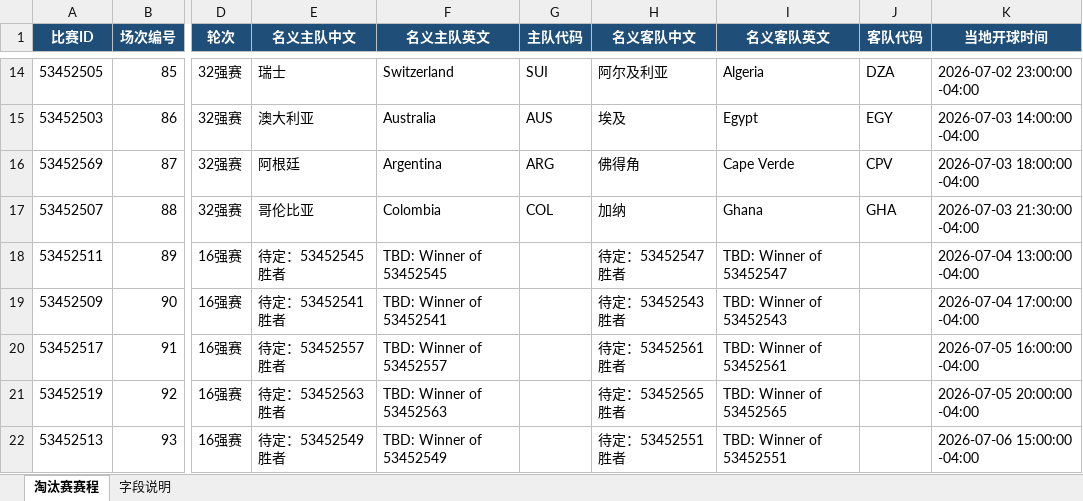
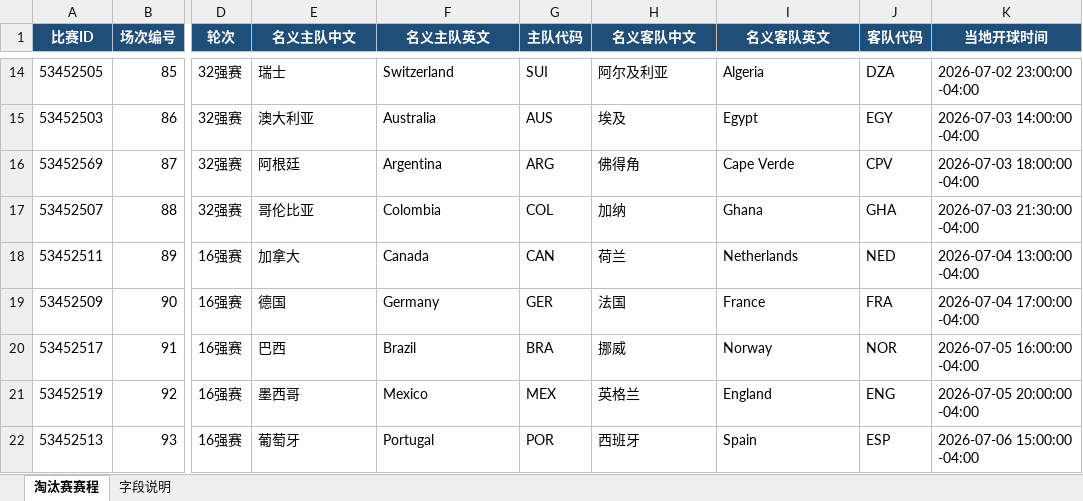
Before and after one commit to jwang0127/worldcupxx, an Excel workbook: 2026世界杯淘汰赛赛程表_中文版_Codex.xlsx, sheet 淘汰赛赛程, drawn as a sheet; only a part is shown, gaps mark what is left out; values as stored, in another font and other column widths than the file's, no borders; table styles not drawn; the diff covers the shown part only; the diff names each change by its address in the sheet, - before the commit and + after, or states it on an @@ line.

```diff
--- a/2026世界杯淘汰赛赛程表_中文版_Codex.xlsx (sheet 淘汰赛赛程)
+++ b/2026世界杯淘汰赛赛程表_中文版_Codex.xlsx (sheet 淘汰赛赛程)
-E18 (名义主队中文): 待定：53452545胜者
+E18 (名义主队中文): 加拿大
-F18 (名义主队英文): TBD: Winner of 53452545
+F18 (名义主队英文): Canada
-G18 (主队代码): (empty)
+G18 (主队代码): CAN
-H18 (名义客队中文): 待定：53452547胜者
+H18 (名义客队中文): 荷兰
-I18 (名义客队英文): TBD: Winner of 53452547
+I18 (名义客队英文): Netherlands
-J18 (客队代码): (empty)
+J18 (客队代码): NED
-E19 (名义主队中文): 待定：53452541胜者
+E19 (名义主队中文): 德国
-F19 (名义主队英文): TBD: Winner of 53452541
+F19 (名义主队英文): Germany
-G19 (主队代码): (empty)
+G19 (主队代码): GER
-H19 (名义客队中文): 待定：53452543胜者
+H19 (名义客队中文): 法国
-I19 (名义客队英文): TBD: Winner of 53452543
+I19 (名义客队英文): France
-J19 (客队代码): (empty)
+J19 (客队代码): FRA
-E20 (名义主队中文): 待定：53452557胜者
+E20 (名义主队中文): 巴西
-F20 (名义主队英文): TBD: Winner of 53452557
+F20 (名义主队英文): Brazil
-G20 (主队代码): (empty)
+G20 (主队代码): BRA
-H20 (名义客队中文): 待定：53452561胜者
+H20 (名义客队中文): 挪威
-I20 (名义客队英文): TBD: Winner of 53452561
+I20 (名义客队英文): Norway
-J20 (客队代码): (empty)
+J20 (客队代码): NOR
-E21 (名义主队中文): 待定：53452563胜者
+E21 (名义主队中文): 墨西哥
-F21 (名义主队英文): TBD: Winner of 53452563
+F21 (名义主队英文): Mexico
-G21 (主队代码): (empty)
+G21 (主队代码): MEX
-H21 (名义客队中文): 待定：53452565胜者
+H21 (名义客队中文): 英格兰
-I21 (名义客队英文): TBD: Winner of 53452565
+I21 (名义客队英文): England
-J21 (客队代码): (empty)
+J21 (客队代码): ENG
-E22 (名义主队中文): 待定：53452549胜者
+E22 (名义主队中文): 葡萄牙
-F22 (名义主队英文): TBD: Winner of 53452549
+F22 (名义主队英文): Portugal
-G22 (主队代码): (empty)
+G22 (主队代码): POR
-H22 (名义客队中文): 待定：53452551胜者
+H22 (名义客队中文): 西班牙
-I22 (名义客队英文): TBD: Winner of 53452551
+I22 (名义客队英文): Spain
-J22 (客队代码): (empty)
+J22 (客队代码): ESP
```
Also changed, not shown: 9 edited cells elsewhere in this sheet, 2 other files.
